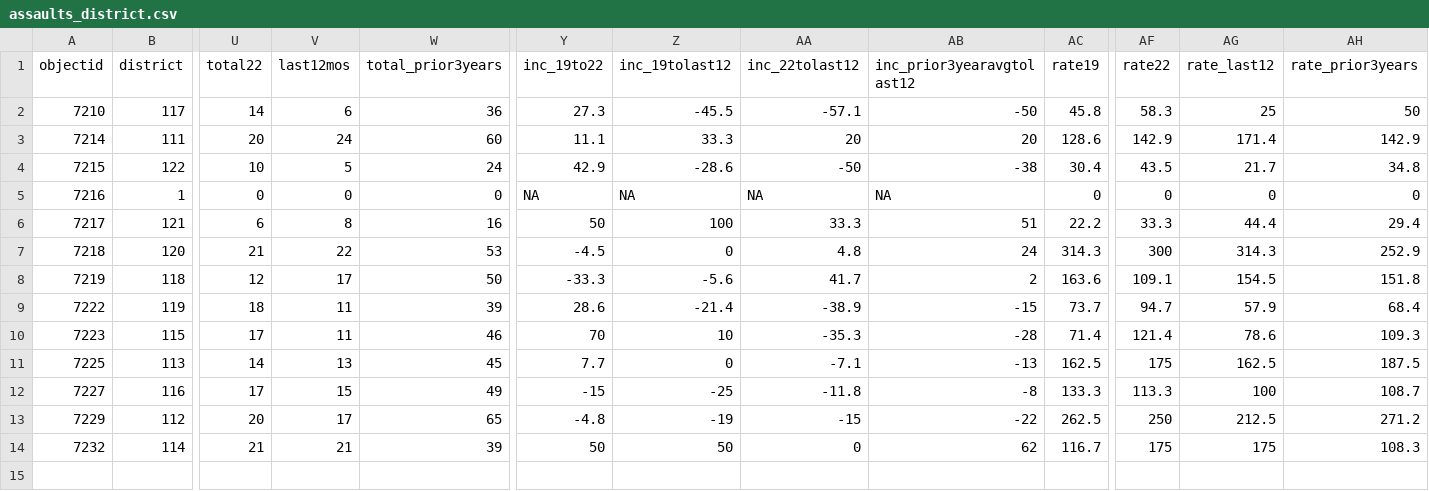
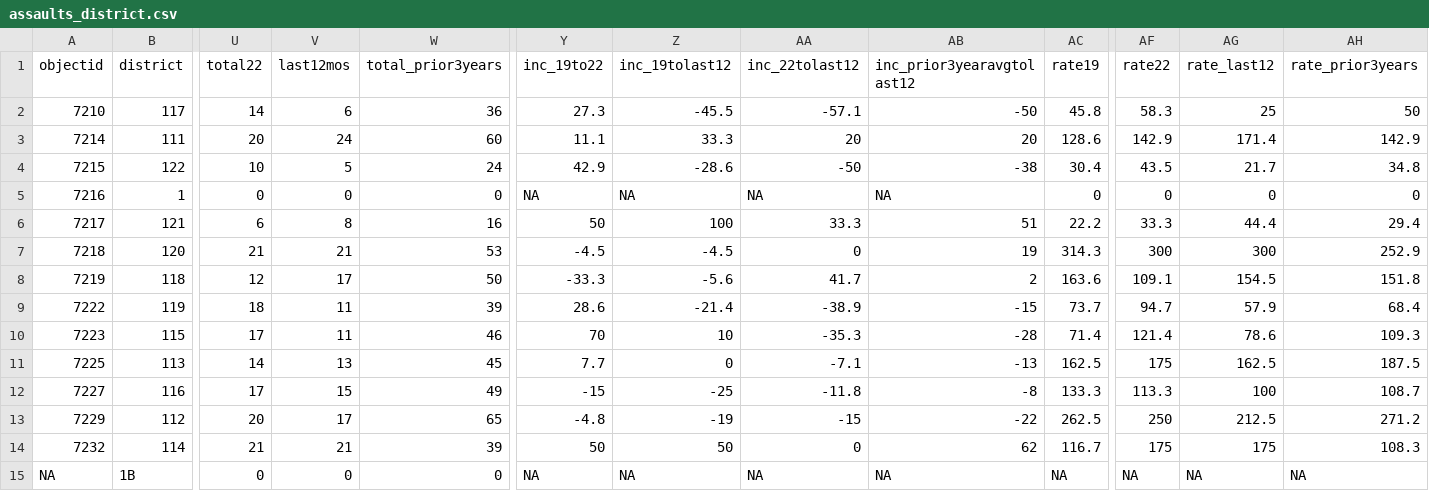
Before and after one commit to abcotvdata/safetytracker_cary, a CSV file: data/output/districts/assaults_district.csv, drawn as a sheet; only a part is shown, gaps mark what is left out; rows hold the shown columns only; the diff names each change by its address in the sheet, - before the commit and + after, or states it on an @@ line.

```diff
--- a/data/output/districts/assaults_district.csv
+++ b/data/output/districts/assaults_district.csv
-V7 (last12mos): 22
+V7 (last12mos): 21
-Z7 (inc_19tolast12): 0
+Z7 (inc_19tolast12): -4.5
-AA7 (inc_22tolast12): 4.8
+AA7 (inc_22tolast12): 0
-AB7 (inc_prior3yearavgtolast12): 24
+AB7 (inc_prior3yearavgtolast12): 19
-AG7 (rate_last12): 314.3
+AG7 (rate_last12): 300
+row 15: NA | 1B | 0 | 0 | 0 | NA | NA | NA | NA | NA | NA | NA | NA
```
Also changed, not shown: data/output/districts/autothefts_district.csv, data/output/districts/district_category.csv, 36 other files.
